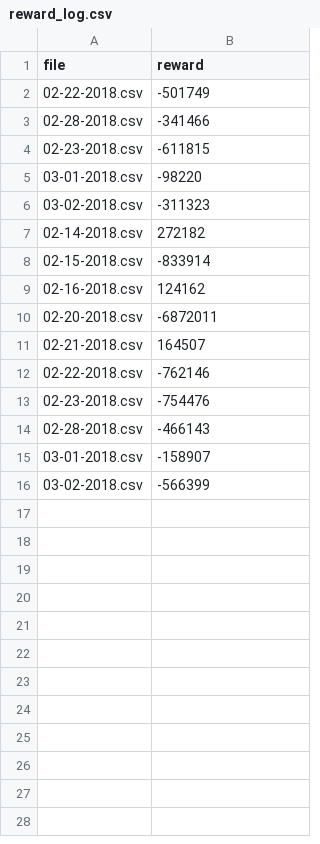
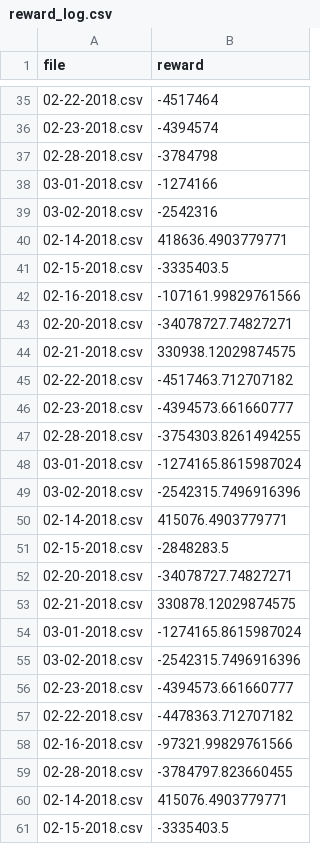
Before and after one commit to roshanadhikari2073/hurla_project, a CSV file: logs/reward_log.csv, drawn as a sheet; only a part is shown, gaps mark what is left out; the diff covers the shown part only.

```diff
--- a/logs/reward_log.csv
+++ b/logs/reward_log.csv
@@ -2,15 +35,27 @@ file,reward
-02-22-2018.csv,-501749
-02-28-2018.csv,-341466
-02-23-2018.csv,-611815
-03-01-2018.csv,-98220
-03-02-2018.csv,-311323
-02-14-2018.csv,272182
-02-15-2018.csv,-833914
-02-16-2018.csv,124162
-02-20-2018.csv,-6872011
-02-21-2018.csv,164507
-02-22-2018.csv,-762146
-02-23-2018.csv,-754476
-02-28-2018.csv,-466143
-03-01-2018.csv,-158907
-03-02-2018.csv,-566399
+02-22-2018.csv,-4517464
+02-23-2018.csv,-4394574
+02-28-2018.csv,-3784798
+03-01-2018.csv,-1274166
+03-02-2018.csv,-2542316
+02-14-2018.csv,418636.4903779771
+02-15-2018.csv,-3335403.5
+02-16-2018.csv,-107161.99829761566
+02-20-2018.csv,-34078727.74827271
+02-21-2018.csv,330938.12029874575
+02-22-2018.csv,-4517463.712707182
+02-23-2018.csv,-4394573.661660777
+02-28-2018.csv,-3754303.8261494255
+03-01-2018.csv,-1274165.8615987024
+03-02-2018.csv,-2542315.7496916396
+02-14-2018.csv,415076.4903779771
+02-15-2018.csv,-2848283.5
+02-20-2018.csv,-34078727.74827271
+02-21-2018.csv,330878.12029874575
+03-01-2018.csv,-1274165.8615987024
+03-02-2018.csv,-2542315.7496916396
+02-23-2018.csv,-4394573.661660777
+02-22-2018.csv,-4478363.712707182
+02-16-2018.csv,-97321.99829761566
+02-28-2018.csv,-3784797.823660455
+02-14-2018.csv,415076.4903779771
+02-15-2018.csv,-3335403.5
```
Also changed, not shown: 53 added rows elsewhere in this file, logs/threshold_log.csv, 27 other files.
